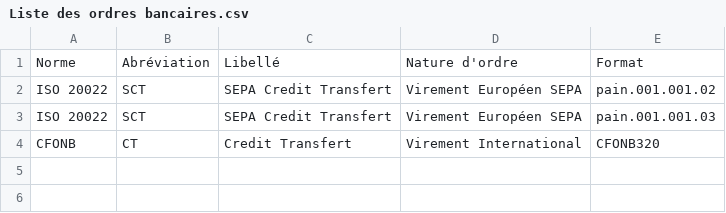
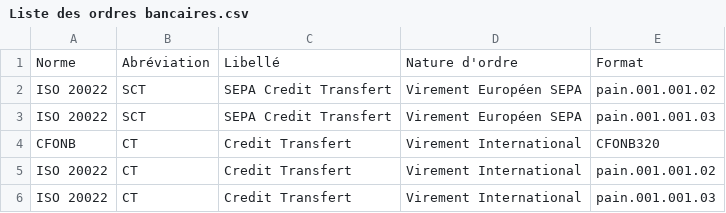
Before and after one commit to EnzoGiovanni/Bank-orders-of-Cash-Transfer, a CSV file: Data/Liste des ordres bancaires.csv, drawn as a sheet; the diff names each change by its address in the sheet, - before the commit and + after, or states it on an @@ line.

Commit message:
Update Liste des ordres bancaires.csv

```diff
--- a/Data/Liste des ordres bancaires.csv
+++ b/Data/Liste des ordres bancaires.csv
+row 5: ISO 20022 | CT | Credit Transfert | Virement International | pain.001.001.02
+row 6: ISO 20022 | CT | Credit Transfert | Virement International | pain.001.001.03
```
